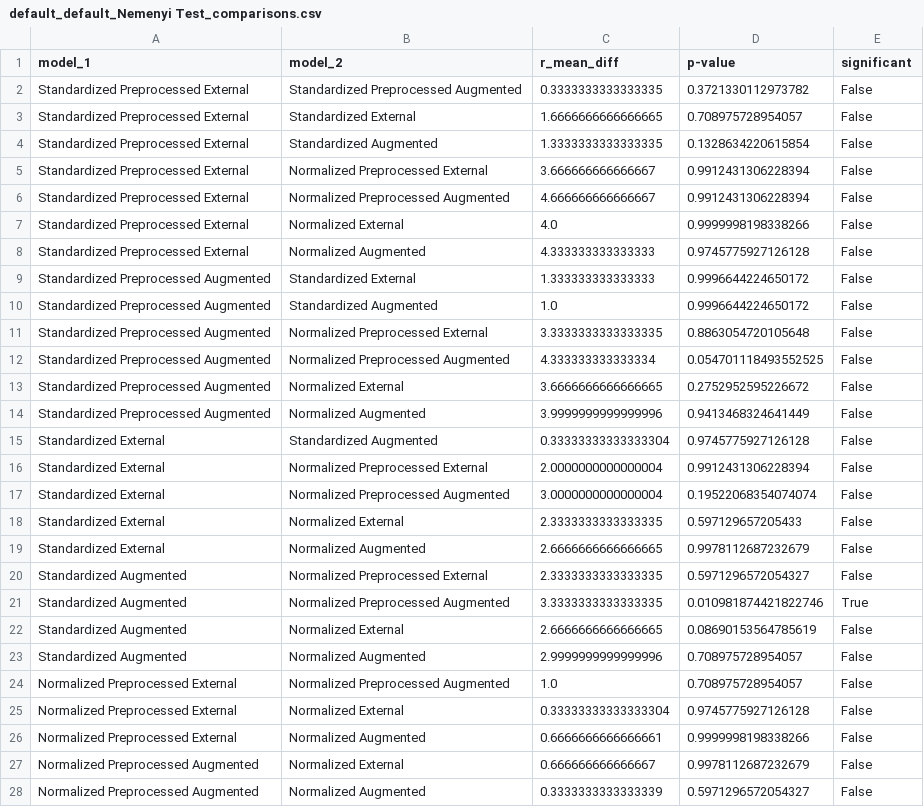
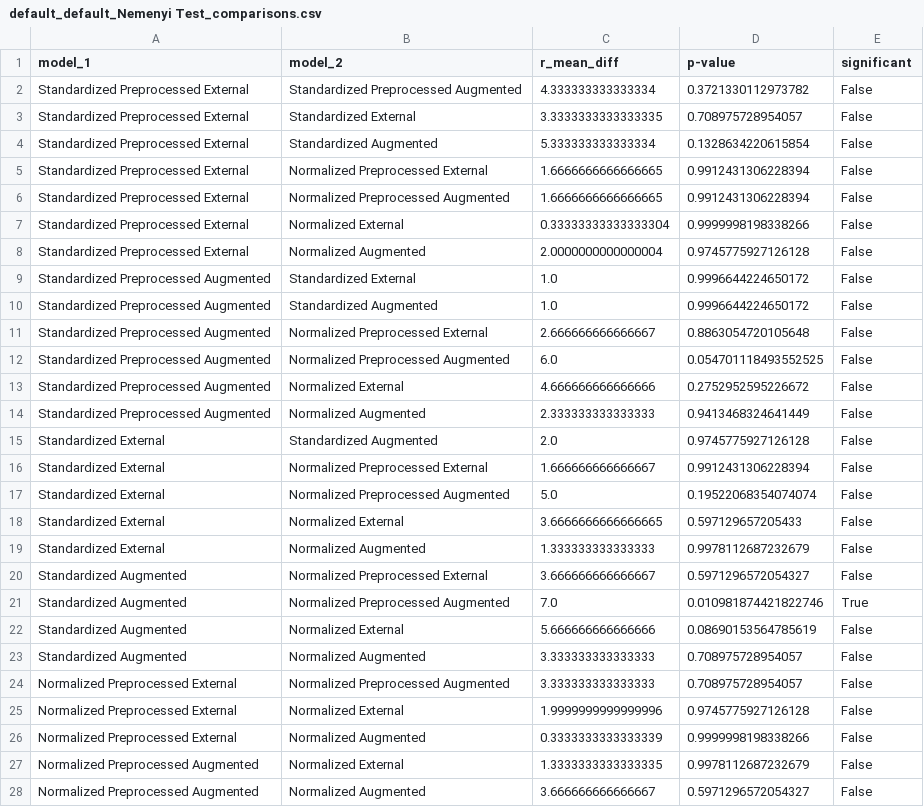
Before and after one commit to woaine/calcifer, a CSV file: reports/results/testing/default/default/default_default_Nemenyi Test_comparisons.csv, drawn as a sheet; only a part is shown; the diff covers the shown part only.

```diff
--- a/reports/results/testing/default/default/default_default_Nemenyi Test_comparisons.csv
+++ b/reports/results/testing/default/default/default_default_Nemenyi Test_comparisons.csv
@@ -1,28 +1,28 @@
 model_1,model_2,r_mean_diff,p-value,significant
-Standardized Preprocessed External,Standardized Preprocessed Augmented,0.3333333333333335,0.3721330112973782,False
-Standardized Preprocessed External,Standardized External,1.6666666666666665,0.708975728954057,False
-Standardized Preprocessed External,Standardized Augmented,1.3333333333333335,0.1328634220615854,False
-Standardized Preprocessed External,Normalized Preprocessed External,3.666666666666667,0.9912431306228394,False
-Standardized Preprocessed External,Normalized Preprocessed Augmented,4.666666666666667,0.9912431306228394,False
-Standardized Preprocessed External,Normalized External,4.0,0.9999998198338266,False
-Standardized Preprocessed External,Normalized Augmented,4.333333333333333,0.9745775927126128,False
-Standardized Preprocessed Augmented,Standardized External,1.333333333333333,0.9996644224650172,False
+Standardized Preprocessed External,Standardized Preprocessed Augmented,4.333333333333334,0.3721330112973782,False
+Standardized Preprocessed External,Standardized External,3.3333333333333335,0.708975728954057,False
+Standardized Preprocessed External,Standardized Augmented,5.333333333333334,0.1328634220615854,False
+Standardized Preprocessed External,Normalized Preprocessed External,1.6666666666666665,0.9912431306228394,False
+Standardized Preprocessed External,Normalized Preprocessed Augmented,1.6666666666666665,0.9912431306228394,False
+Standardized Preprocessed External,Normalized External,0.33333333333333304,0.9999998198338266,False
+Standardized Preprocessed External,Normalized Augmented,2.0000000000000004,0.9745775927126128,False
+Standardized Preprocessed Augmented,Standardized External,1.0,0.9996644224650172,False
 Standardized Preprocessed Augmented,Standardized Augmented,1.0,0.9996644224650172,False
-Standardized Preprocessed Augmented,Normalized Preprocessed External,3.3333333333333335,0.8863054720105648,False
-Standardized Preprocessed Augmented,Normalized Preprocessed Augmented,4.333333333333334,0.054701118493552525,False
-Standardized Preprocessed Augmented,Normalized External,3.6666666666666665,0.2752952595226672,False
-Standardized Preprocessed Augmented,Normalized Augmented,3.9999999999999996,0.9413468324641449,False
-Standardized External,Standardized Augmented,0.33333333333333304,0.9745775927126128,False
-Standardized External,Normalized Preprocessed External,2.0000000000000004,0.9912431306228394,False
-Standardized External,Normalized Preprocessed Augmented,3.0000000000000004,0.19522068354074074,False
-Standardized External,Normalized External,2.3333333333333335,0.597129657205433,False
-Standardized External,Normalized Augmented,2.6666666666666665,0.9978112687232679,False
-Standardized Augmented,Normalized Preprocessed External,2.3333333333333335,0.5971296572054327,False
-Standardized Augmented,Normalized Preprocessed Augmented,3.3333333333333335,0.010981874421822746,True
-Standardized Augmented,Normalized External,2.6666666666666665,0.08690153564785619,False
-Standardized Augmented,Normalized Augmented,2.9999999999999996,0.708975728954057,False
-Normalized Preprocessed External,Normalized Preprocessed Augmented,1.0,0.708975728954057,False
-Normalized Preprocessed External,Normalized External,0.33333333333333304,0.9745775927126128,False
-Normalized Preprocessed External,Normalized Augmented,0.6666666666666661,0.9999998198338266,False
-Normalized Preprocessed Augmented,Normalized External,0.666666666666667,0.9978112687232679,False
-Normalized Preprocessed Augmented,Normalized Augmented,0.3333333333333339,0.5971296572054327,False
+Standardized Preprocessed Augmented,Normalized Preprocessed External,2.666666666666667,0.8863054720105648,False
+Standardized Preprocessed Augmented,Normalized Preprocessed Augmented,6.0,0.054701118493552525,False
+Standardized Preprocessed Augmented,Normalized External,4.666666666666666,0.2752952595226672,False
+Standardized Preprocessed Augmented,Normalized Augmented,2.333333333333333,0.9413468324641449,False
+Standardized External,Standardized Augmented,2.0,0.9745775927126128,False
+Standardized External,Normalized Preprocessed External,1.666666666666667,0.9912431306228394,False
+Standardized External,Normalized Preprocessed Augmented,5.0,0.19522068354074074,False
+Standardized External,Normalized External,3.6666666666666665,0.597129657205433,False
+Standardized External,Normalized Augmented,1.333333333333333,0.9978112687232679,False
+Standardized Augmented,Normalized Preprocessed External,3.666666666666667,0.5971296572054327,False
+Standardized Augmented,Normalized Preprocessed Augmented,7.0,0.010981874421822746,True
+Standardized Augmented,Normalized External,5.666666666666666,0.08690153564785619,False
+Standardized Augmented,Normalized Augmented,3.333333333333333,0.708975728954057,False
+Normalized Preprocessed External,Normalized Preprocessed Augmented,3.333333333333333,0.708975728954057,False
+Normalized Preprocessed External,Normalized External,1.9999999999999996,0.9745775927126128,False
+Normalized Preprocessed External,Normalized Augmented,0.3333333333333339,0.9999998198338266,False
+Normalized Preprocessed Augmented,Normalized External,1.3333333333333335,0.9978112687232679,False
+Normalized Preprocessed Augmented,Normalized Augmented,3.666666666666667,0.5971296572054327,False
```
Also changed, not shown: 1 edited cell elsewhere in this file, reports/results/testing/cooled/cooled/cooled_cooled_Nemenyi Test_comparisons.csv, reports/results/testing/overall/overall/overall_overall_Nemenyi Test_comparisons.csv, 28 other files.
